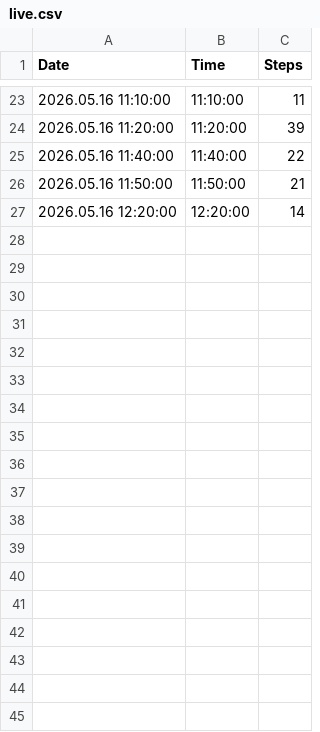
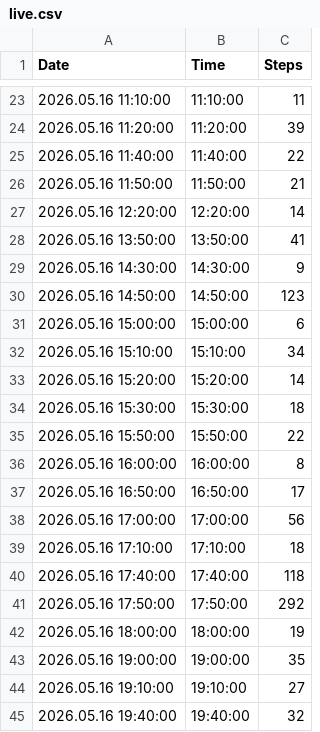
Before and after one commit to santhoshkumar/steps-data, a CSV file: data/live.csv, drawn as a sheet; only a part is shown, gaps mark what is left out.

Commit message:
Update Live Steps Data - 2026-05-16T21:40:40.011+05:30

```diff
--- a/data/live.csv
+++ b/data/live.csv
@@ -27 +27,19 @@ Date,Time,Steps
 2026.05.16 12:20:00,12:20:00,14
+2026.05.16 13:50:00,13:50:00,41
+2026.05.16 14:30:00,14:30:00,9
+2026.05.16 14:50:00,14:50:00,123
+2026.05.16 15:00:00,15:00:00,6
+2026.05.16 15:10:00,15:10:00,34
+2026.05.16 15:20:00,15:20:00,14
+2026.05.16 15:30:00,15:30:00,18
+2026.05.16 15:50:00,15:50:00,22
+2026.05.16 16:00:00,16:00:00,8
+2026.05.16 16:50:00,16:50:00,17
+2026.05.16 17:00:00,17:00:00,56
+2026.05.16 17:10:00,17:10:00,18
+2026.05.16 17:40:00,17:40:00,118
+2026.05.16 17:50:00,17:50:00,292
+2026.05.16 18:00:00,18:00:00,19
+2026.05.16 19:00:00,19:00:00,35
+2026.05.16 19:10:00,19:10:00,27
+2026.05.16 19:40:00,19:40:00,32
```
